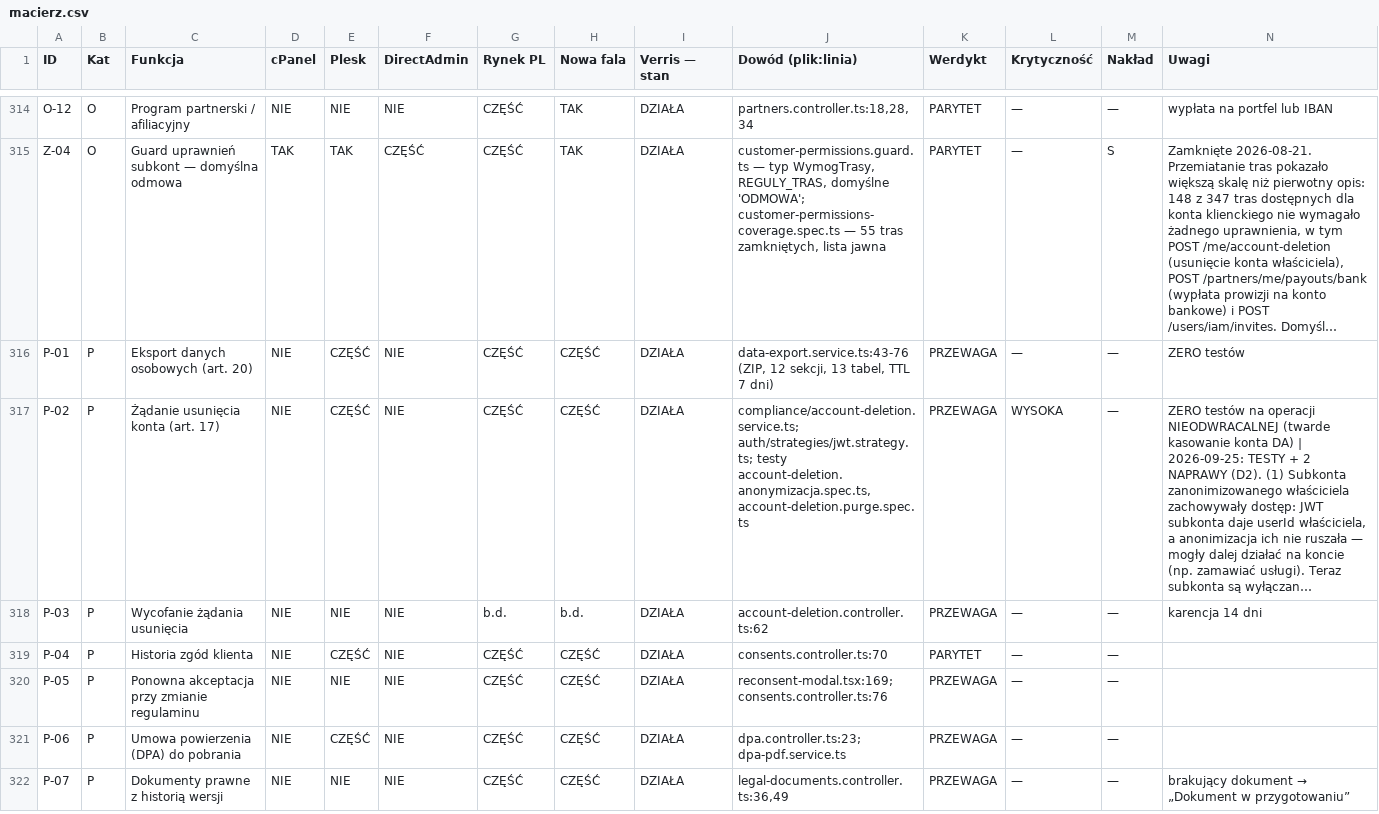
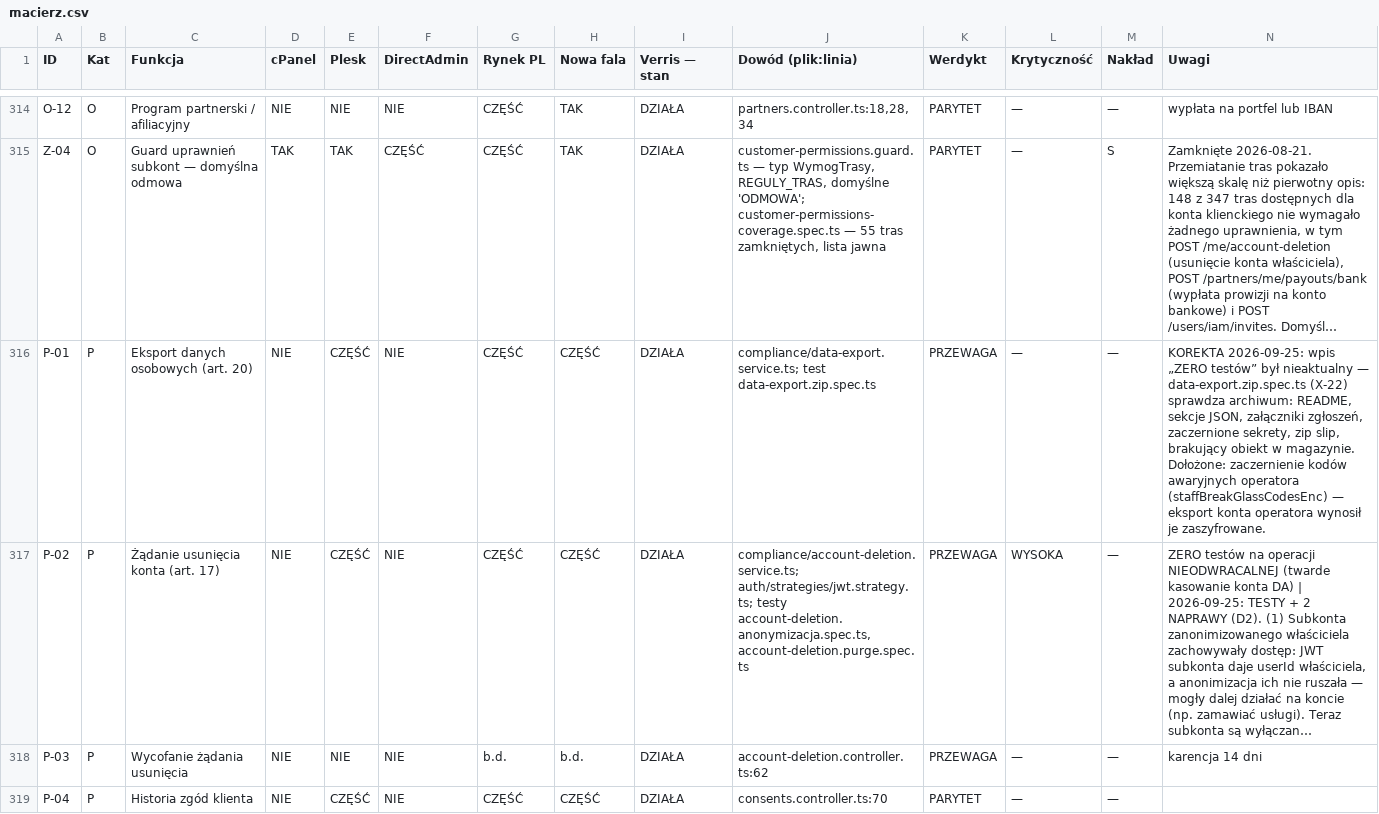
Before and after one commit to dominik-hvln/verris, a CSV file: audyt/dane/macierz.csv, drawn as a sheet; only a part is shown, gaps mark what is left out; the shorter side is filled out with more unchanged rows; long unchanged cells end in …; the diff names each change by its address in the sheet, - before the commit and + after, or states it on an @@ line.

```diff
--- a/audyt/dane/macierz.csv
+++ b/audyt/dane/macierz.csv
-J316 (Dowód (plik:linia)): data-export.service.ts:43-76 (ZIP, 12 sekcji, 13 tabel, TTL 7 dni)
+J316 (Dowód (plik:linia)): compliance/data-export.service.ts; test data-export.zip.spec.ts
-N316 (Uwagi): ZERO testów
+N316 (Uwagi): KOREKTA 2026-09-25: wpis „ZERO testów” był nieaktualny — data-export.zip.spec.ts (X-22) sprawdza archiwum: README, sekcje JSON, załączniki zgłoszeń, zaczernione sekrety, zip slip, brakujący obiekt w magazynie. Dołożone: zaczernienie kodów awaryjnych operatora (staffBreakGlassCodesEnc) — eksport konta operatora wynosił je zaszyfrowane.
```
Also changed, not shown: 2 other files.
